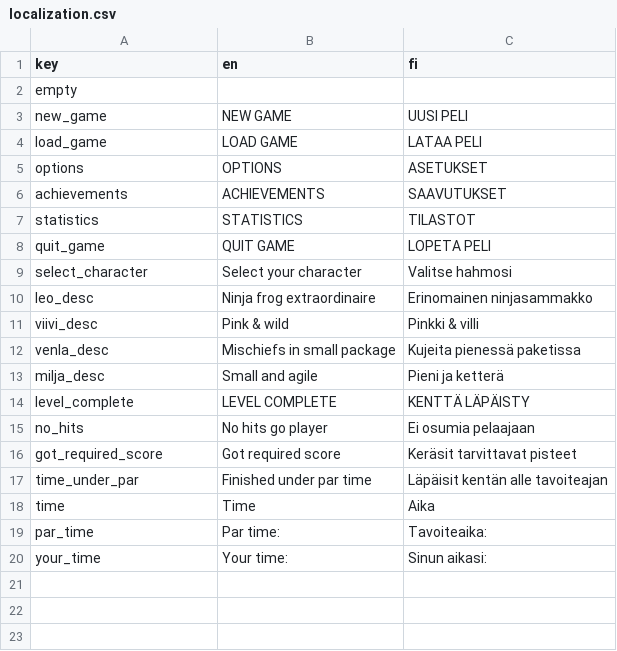
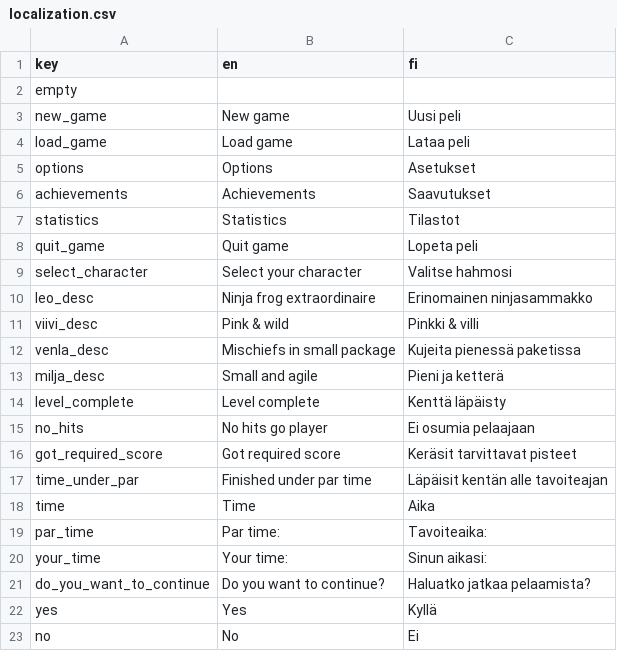
Before and after one commit to tanelirautio/platformer, a CSV file: Assets/Resources/localization.csv, drawn as a sheet.

Commit message:
Tweaks to ContinueScene. New trap WIP.

```diff
--- a/Assets/Resources/localization.csv
+++ b/Assets/Resources/localization.csv
@@ -2,8 +2,8 @@ key,en,fi,
 empty,,,
-new_game,NEW GAME,UUSI PELI,
-load_game,LOAD GAME,LATAA PELI,
-options,OPTIONS,ASETUKSET,
-achievements,ACHIEVEMENTS,SAAVUTUKSET,
-statistics,STATISTICS,TILASTOT,
-quit_game,QUIT GAME,LOPETA PELI,
+new_game,New game,Uusi peli,
+load_game,Load game,Lataa peli,
+options,Options,Asetukset,
+achievements,Achievements,Saavutukset,
+statistics,Statistics,Tilastot,
+quit_game,Quit game,Lopeta peli,
 select_character,Select your character,Valitse hahmosi,
@@ -13,3 +13,3 @@ venla_desc,Mischiefs in small package,Kujeita pienessä paketissa,
 milja_desc,Small and agile,Pieni ja ketterä,
-level_complete,LEVEL COMPLETE,KENTTÄ LÄPÄISTY,
+level_complete,Level complete,Kenttä läpäisty,
 no_hits,No hits go player,Ei osumia pelaajaan,
@@ -20 +20,4 @@ par_time,Par time:,Tavoiteaika:,
 your_time,Your time:,Sinun aikasi:,
+do_you_want_to_continue,Do you want to continue?,Haluatko jatkaa pelaamista?,
+yes,Yes,Kyllä,
+no,No,Ei,
```
Also changed, not shown: 17 other files.
